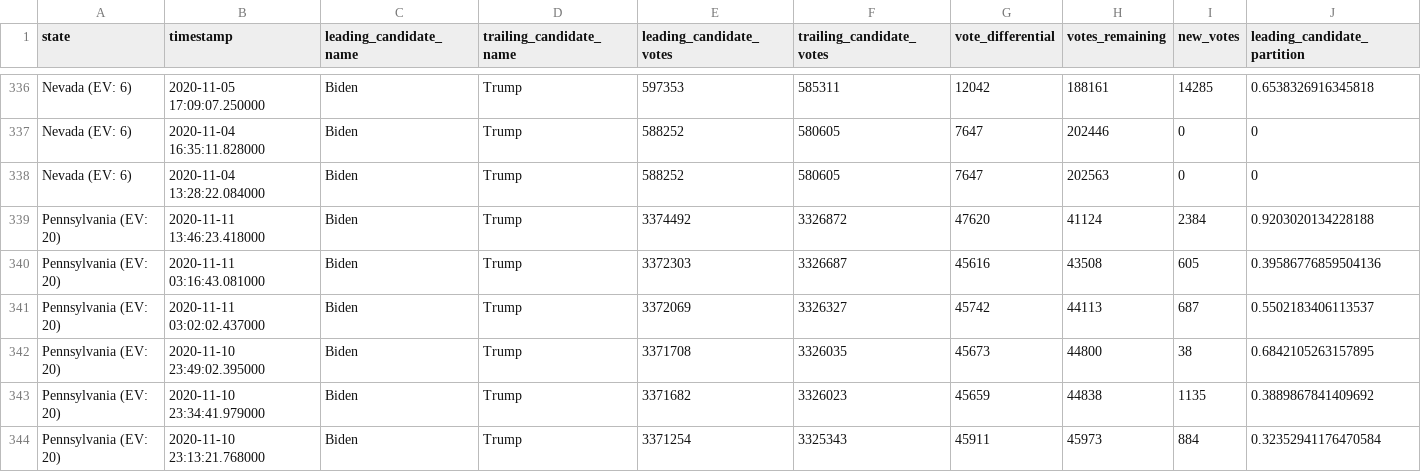
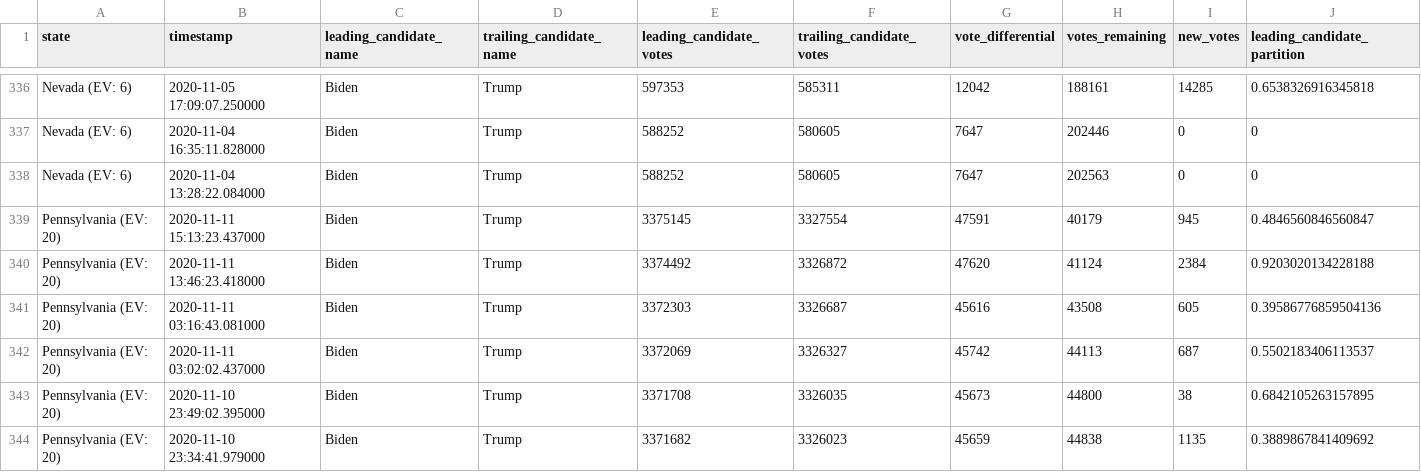
Before and after one commit to mariasam1/nyt-2020-election-scraper, a CSV file: battleground-state-changes.csv, drawn as a sheet; only a part is shown, gaps mark what is left out; the shorter side is filled out with more unchanged rows; rows hold the shown columns only; the diff names each change by its address in the sheet, - before the commit and + after, or states it on an @@ line.

```diff
--- a/battleground-state-changes.csv
+++ b/battleground-state-changes.csv
+row 339: Pennsylvania (EV: 20) | 2020-11-11 15:13:23.437000 | Biden | Trump | 3375145 | 3327554 | 47591 | 40179 | 945 | 0.4846560846560847
```
Also changed, not shown: 2 other files.
